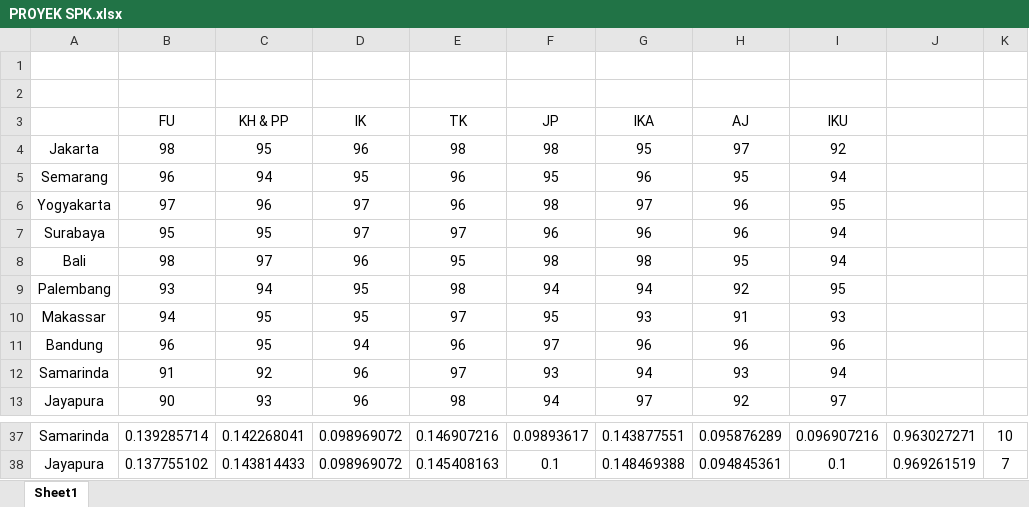
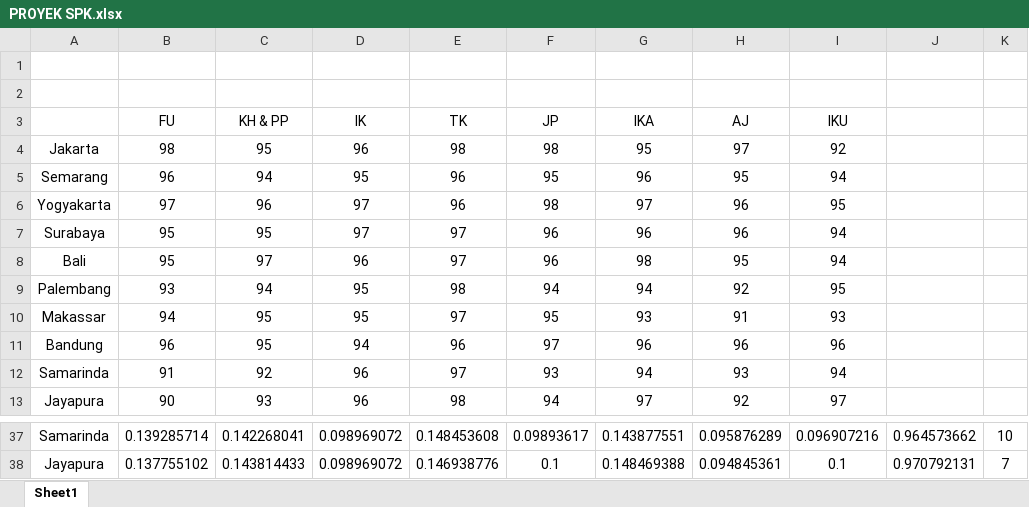
Before and after one commit to rahalsaabiumara/pariwisata-terbaik-metode-saw, an Excel workbook: PROYEK SPK.xlsx, sheet Sheet1, drawn as a sheet; only a part is shown, gaps mark what is left out; values as stored, in another font and other column widths than the file's, no borders; the diff covers the shown part only; the diff names each change by its address in the sheet, - before the commit and + after, or states it on an @@ line.

```diff
--- a/PROYEK SPK.xlsx (sheet Sheet1)
+++ b/PROYEK SPK.xlsx (sheet Sheet1)
-B8 (FU): 98
+B8 (FU): 95
-E8 (TK): 95
+E8 (TK): 97
-F8 (JP): 98
+F8 (JP): 96
-E37 (TK): 0.146907216
+E37 (TK): 0.148453608
-J37: 0.963027271
+J37: 0.964573662
-E38 (TK): 0.145408163
+E38 (TK): 0.146938776
-J38: 0.969261519
+J38: 0.970792131
```
Also changed, not shown: 34 edited cells elsewhere in this sheet.
